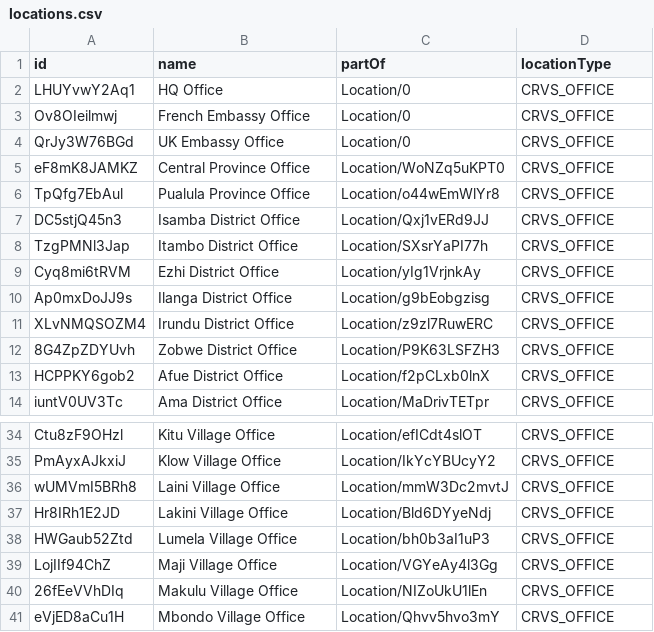
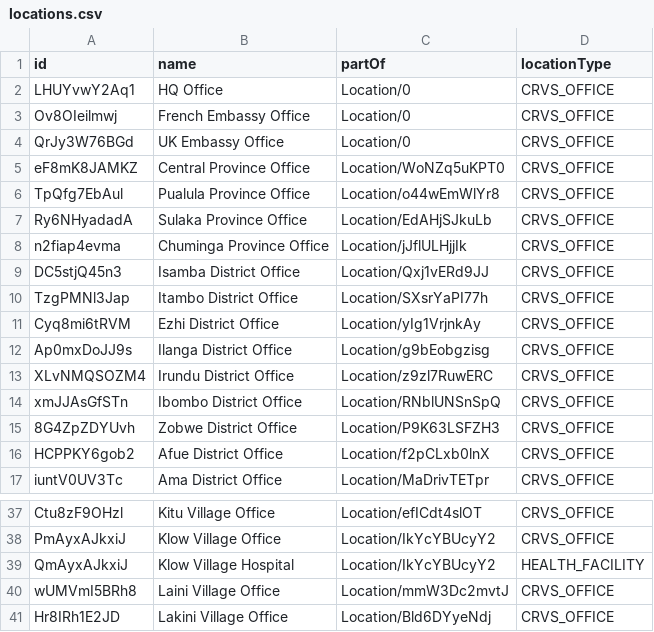
Before and after one commit to opencrvs/opencrvs-farajaland, a CSV file: src/data-seeding/locations/source/locations.csv, drawn as a sheet; only a part is shown, gaps mark what is left out; the shorter side is filled out with more unchanged rows.

Commit message:
fix: bring back accidentally deleted ones + klow village hospital for testing

```diff
--- a/src/data-seeding/locations/source/locations.csv
+++ b/src/data-seeding/locations/source/locations.csv
@@ -6,2 +6,4 @@ eF8mK8JAMKZ,Central Province Office,Location/WoNZq5uKPT0,CRVS_OFFICE
 TpQfg7EbAul,Pualula Province Office,Location/o44wEmWlYr8,CRVS_OFFICE
+Ry6NHyadadA,Sulaka Province Office,Location/EdAHjSJkuLb,CRVS_OFFICE
+n2fiap4evma,Chuminga Province Office,Location/jJflULHjjIk,CRVS_OFFICE
 DC5stjQ45n3,Isamba District Office,Location/Qxj1vERd9JJ,CRVS_OFFICE
@@ -11,2 +13,3 @@ Ap0mxDoJJ9s,Ilanga District Office,Location/g9bEobgzisg,CRVS_OFFICE
 XLvNMQSOZM4,Irundu District Office,Location/z9zl7RuwERC,CRVS_OFFICE
+xmJJAsGfSTn,Ibombo District Office,Location/RNblUNSnSpQ,CRVS_OFFICE
 8G4ZpZDYUvh,Zobwe District Office,Location/P9K63LSFZH3,CRVS_OFFICE
@@ -35,2 +38,3 @@ Ctu8zF9OHzl,Kitu Village Office,Location/efICdt4slOT,CRVS_OFFICE
 PmAyxAJkxiJ,Klow Village Office,Location/IkYcYBUcyY2,CRVS_OFFICE
+QmAyxAJkxiJ,Klow Village Hospital,Location/IkYcYBUcyY2,HEALTH_FACILITY
 wUMVmI5BRh8,Laini Village Office,Location/mmW3Dc2mvtJ,CRVS_OFFICE
```
